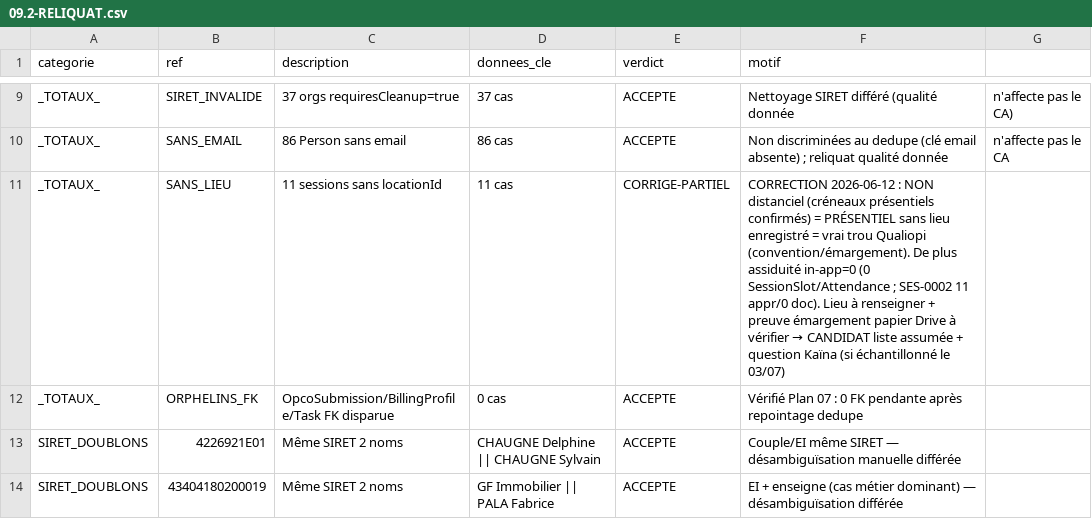
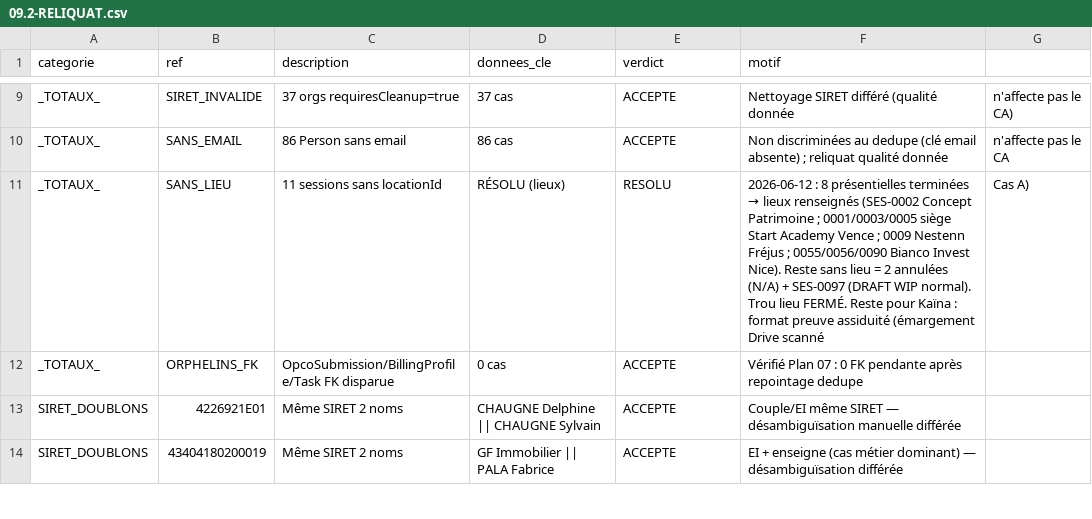
Before and after one commit to LM10031984/CRMNEXTGEN, a CSV file: .planning/phases/09.2-r-conciliation-base-3-sources-airtable-smartof-tr-so-agefice/09.2-RELIQUAT.csv, drawn as a sheet; only a part is shown, gaps mark what is left out.

```diff
--- a/.planning/phases/09.2-r-conciliation-base-3-sources-airtable-smartof-tr-so-agefice/09.2-RELIQUAT.csv
+++ b/.planning/phases/09.2-r-conciliation-base-3-sources-airtable-smartof-tr-so-agefice/09.2-RELIQUAT.csv
@@ -10,3 +10,3 @@ _TOTAUX_,SIRET_INVALIDE,37 orgs requiresCleanup=true,37 cas,ACCEPTE,Nettoyage SI
 _TOTAUX_,SANS_EMAIL,86 Person sans email,86 cas,ACCEPTE,Non discriminées au dedupe (clé email absente) ; reliquat qualité donnée, n'affecte pas le CA
-_TOTAUX_,SANS_LIEU,11 sessions sans locationId,11 cas,CORRIGE-PARTIEL,CORRECTION 2026-06-12 : NON distanciel (créneaux présentiels confirmés) = PRÉSENTIEL sans lieu enregistré = vrai trou Qualiopi (convention/émargement). De plus assiduité in-app=0 (0 SessionSlot/Attendance ; SES-0002 11 appr/0 doc). Lieu à renseigner + preuve émargement papier Drive à vérifier → CANDIDAT liste assumée + question Kaïna (si échantillonné le 03/07)
+_TOTAUX_,SANS_LIEU,11 sessions sans locationId,RÉSOLU (lieux),RESOLU,2026-06-12 : 8 présentielles terminées → lieux renseignés (SES-0002 Concept Patrimoine ; 0001/0003/0005 siège Start Academy Vence ; 0009 Nestenn Fréjus ; 0055/0056/0090 Bianco Invest Nice). Reste sans lieu = 2 annulées (N/A) + SES-0097 (DRAFT WIP normal). Trou lieu FERMÉ. Reste pour Kaïna : format preuve assiduité (émargement Drive scanné, Cas A)
 _TOTAUX_,ORPHELINS_FK,OpcoSubmission/BillingProfile/Task FK disparue,0 cas,ACCEPTE,Vérifié Plan 07 : 0 FK pendante après repointage dedupe
```
Also changed, not shown: 1 other file.
